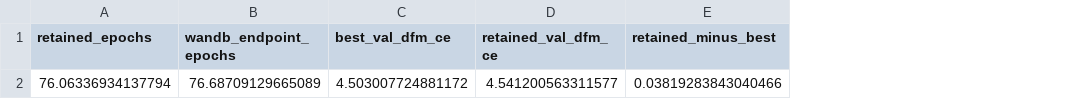
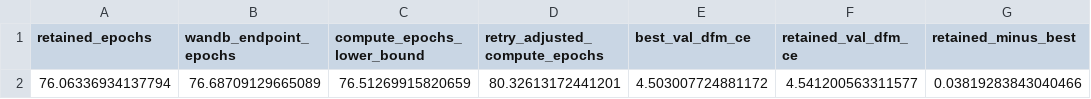
Before and after one commit to LiquidGunay/chess-dfm-jax, a CSV file: research/analysis/wandb_last_run_20260725/derived/report_headline.csv, drawn as a sheet; only a part is shown; the diff names each change by its address in the sheet, - before the commit and + after, or states it on an @@ line.

Commit message:
Distinguish model exposure from replay compute

```diff
--- a/research/analysis/wandb_last_run_20260725/derived/report_headline.csv
+++ b/research/analysis/wandb_last_run_20260725/derived/report_headline.csv
+column C (compute_epochs_lower_bound), row 2: 76.51269915820659
+column D (retry_adjusted_compute_epochs), row 2: 80.32613172441201
```
Also changed, not shown: 7 other files.
